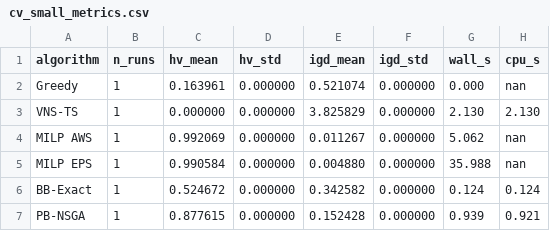
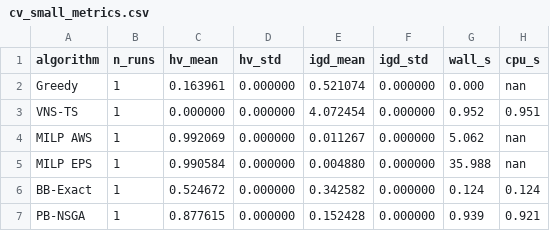
Before and after one commit to letangphuquy/cita26-drnd-flood-relief-central-vn, a CSV file: results/exp1/cv_small_metrics.csv, drawn as a sheet.

```diff
--- a/results/exp1/cv_small_metrics.csv
+++ b/results/exp1/cv_small_metrics.csv
@@ -2,3 +2,3 @@ algorithm,n_runs,hv_mean,hv_std,igd_mean,igd_std,wall_s,cpu_s
 Greedy,1,0.163961,0.000000,0.521074,0.000000,0.000,nan
-VNS-TS,1,0.000000,0.000000,3.825829,0.000000,2.130,2.130
+VNS-TS,1,0.000000,0.000000,4.072454,0.000000,0.952,0.951
 MILP AWS,1,0.992069,0.000000,0.011267,0.000000,5.062,nan
```
Also changed, not shown: 7 other files.
